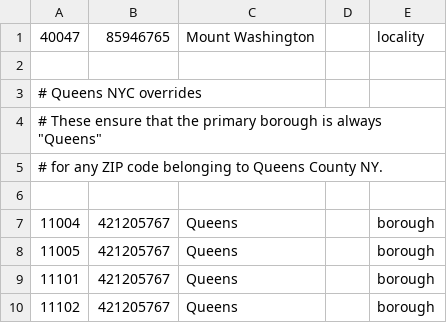
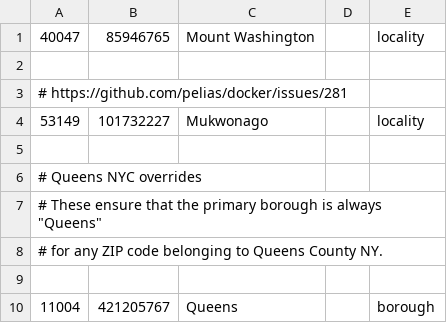
Before and after one commit to pelias/wof-admin-lookup, a TSV file: src/data/USA.override.tsv, drawn as a sheet; only a part is shown; the shorter side is filled out with more unchanged rows.

Commit message:
feat(postal-cities): USA locality zip:53149
Add USA locality override for zip 53149 -> Mukwonago
https://github.com/pelias/docker/issues/281

```diff
--- a/src/data/USA.override.tsv
+++ b/src/data/USA.override.tsv
@@ -2,2 +2,5 @@
 
+# https://github.com/pelias/docker/issues/281
+53149	101732227	Mukwonago		locality
+
 # Queens NYC overrides
```
